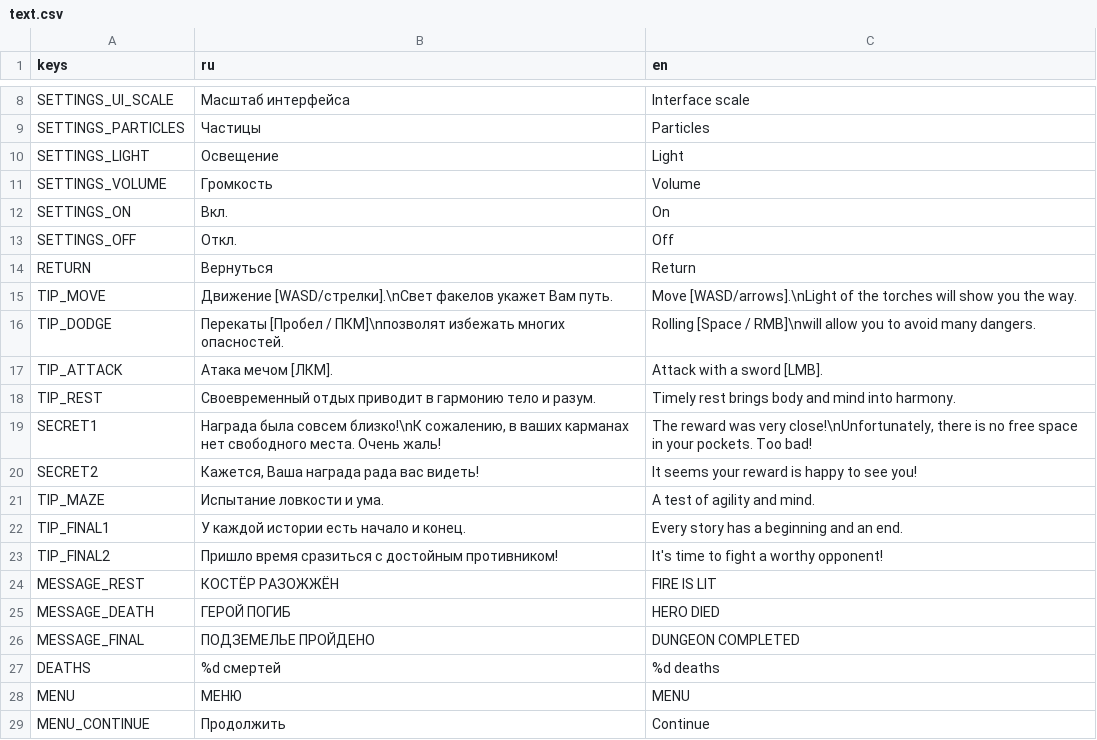
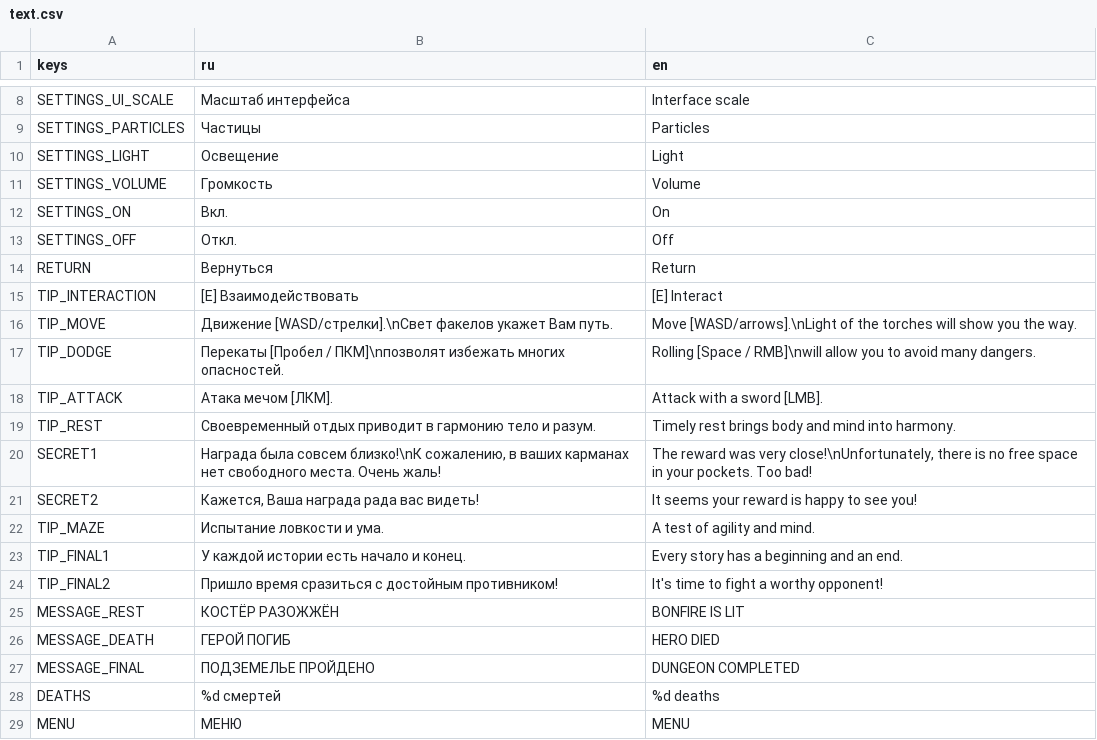
Before and after one commit to g0ated-GG/knight_in_the_dungeon, a CSV file: translation/text.csv, drawn as a sheet; only a part is shown, gaps mark what is left out; the shorter side is filled out with more unchanged rows.

Commit message:
Interaction by hotkey. Some fixes. Fixed particle settings option. Show light sprite if light option is off. Enemies won't show in secrets. Gameplay video for README.

```diff
--- a/translation/text.csv
+++ b/translation/text.csv
@@ -14,2 +14,3 @@ SETTINGS_OFF,Откл.,Off
 RETURN,Вернуться,Return
+TIP_INTERACTION,[E] Взаимодействовать,[E] Interact
 TIP_MOVE,Движение [WASD/стрелки].\nСвет факелов укажет Вам путь.,Move [WASD/arrows].\nLight of the torches will show you the way.
@@ -23,3 +24,3 @@ TIP_FINAL1,У каждой истории есть начало и конец.,E
 TIP_FINAL2,Пришло время сразиться с достойным противником!,It's time to fight a worthy opponent!
-MESSAGE_REST,КОСТЁР РАЗОЖЖЁН,FIRE IS LIT
+MESSAGE_REST,КОСТЁР РАЗОЖЖЁН,BONFIRE IS LIT
 MESSAGE_DEATH,ГЕРОЙ ПОГИБ,HERO DIED
```
Also changed, not shown: 20 other files.
